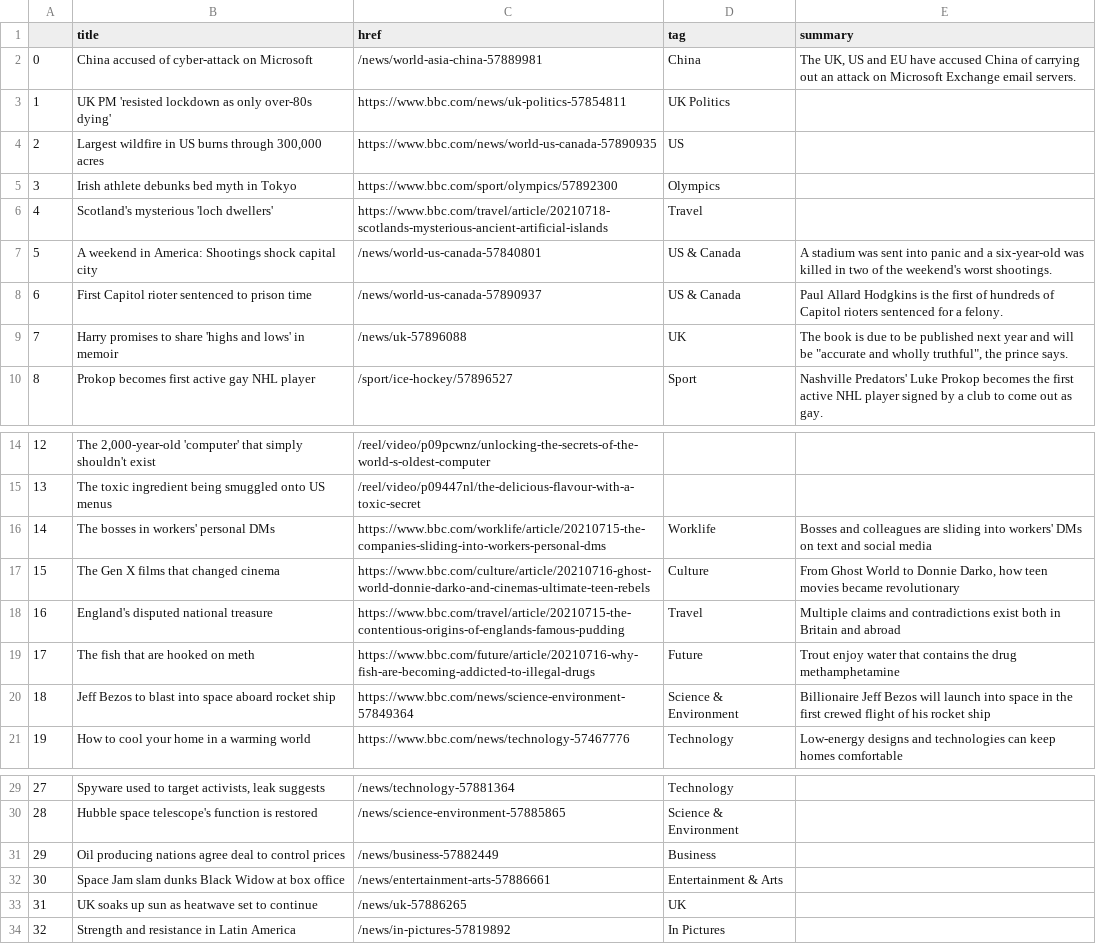
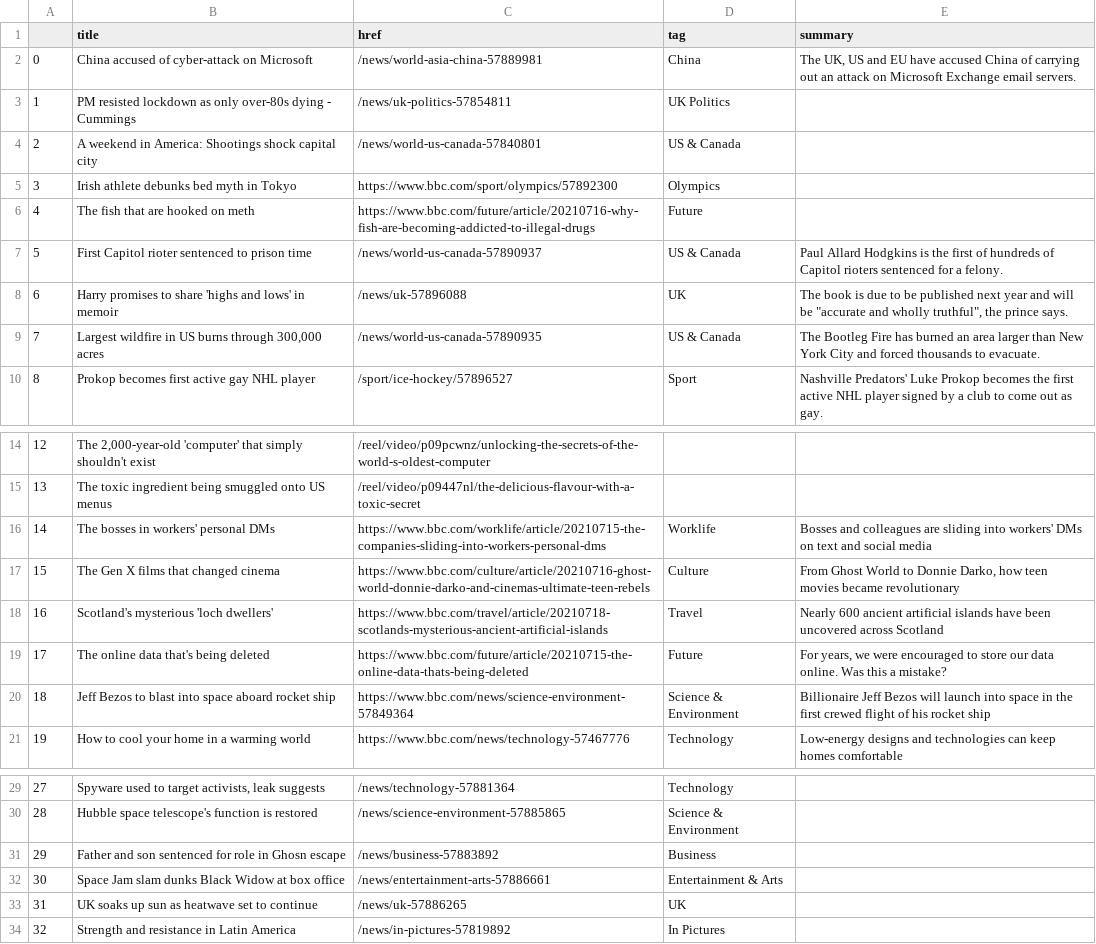
Before and after one commit to ichinichichi/automatic-scraper, a CSV file: bbc-headlines.csv, drawn as a sheet; only a part is shown, gaps mark what is left out.

```diff
--- a/bbc-headlines.csv
+++ b/bbc-headlines.csv
@@ -2,9 +2,9 @@
 0,China accused of cyber-attack on Microsoft,/news/world-asia-china-57889981,China,"The UK, US and EU have accused China of carrying out an attack on Microsoft Exchange email servers."
-1,UK PM 'resisted lockdown as only over-80s dying',https://www.bbc.com/news/uk-politics-57854811,UK Politics,
-2,"Largest wildfire in US burns through 300,000 acres",https://www.bbc.com/news/world-us-canada-57890935,US,
+1,PM resisted lockdown as only over-80s dying - Cummings,/news/uk-politics-57854811,UK Politics,
+2,A weekend in America: Shootings shock capital city,/news/world-us-canada-57840801,US & Canada,
 3,Irish athlete debunks bed myth in Tokyo,https://www.bbc.com/sport/olympics/57892300,Olympics,
-4,Scotland's mysterious 'loch dwellers',https://www.bbc.com/travel/article/20210718-scotlands-mysterious-ancient-artificial-islands,Travel,
-5,A weekend in America: Shootings shock capital city,/news/world-us-canada-57840801,US & Canada,A stadium was sent into panic and a six-year-old was killed in two of the weekend's worst shootings.
-6,First Capitol rioter sentenced to prison time,/news/world-us-canada-57890937,US & Canada,Paul Allard Hodgkins is the first of hundreds of Capitol rioters sentenced for a felony.
-7,Harry promises to share 'highs and lows' in memoir,/news/uk-57896088,UK,"The book is due to be published next year and will be ""accurate and wholly truthful"", the prince says."
+4,The fish that are hooked on meth,https://www.bbc.com/future/article/20210716-why-fish-are-becoming-addicted-to-illegal-drugs,Future,
+5,First Capitol rioter sentenced to prison time,/news/world-us-canada-57890937,US & Canada,Paul Allard Hodgkins is the first of hundreds of Capitol rioters sentenced for a felony.
+6,Harry promises to share 'highs and lows' in memoir,/news/uk-57896088,UK,"The book is due to be published next year and will be ""accurate and wholly truthful"", the prince says."
+7,"Largest wildfire in US burns through 300,000 acres",/news/world-us-canada-57890935,US & Canada,The Bootleg Fire has burned an area larger than New York City and forced thousands to evacuate.
 8,Prokop becomes first active gay NHL player,/sport/ice-hockey/57896527,Sport,Nashville Predators' Luke Prokop becomes the first active NHL player signed by a club to come out as gay.
@@ -17,4 +17,4 @@
 15,The Gen X films that changed cinema,https://www.bbc.com/culture/article/20210716-ghost-world-donnie-darko-and-cinemas-ultimate-teen-rebels,Culture,"From Ghost World to Donnie Darko, how teen movies became revolutionary"
-16,England's disputed national treasure,https://www.bbc.com/travel/article/20210715-the-contentious-origins-of-englands-famous-pudding,Travel,Multiple claims and contradictions exist both in Britain and abroad
-17,The fish that are hooked on meth,https://www.bbc.com/future/article/20210716-why-fish-are-becoming-addicted-to-illegal-drugs,Future,Trout enjoy water that contains the drug methamphetamine
+16,Scotland's mysterious 'loch dwellers',https://www.bbc.com/travel/article/20210718-scotlands-mysterious-ancient-artificial-islands,Travel,Nearly 600 ancient artificial islands have been uncovered across Scotland
+17,The online data that's being deleted,https://www.bbc.com/future/article/20210715-the-online-data-thats-being-deleted,Future,"For years, we were encouraged to store our data online. Was this a mistake?"
 18,Jeff Bezos to blast into space aboard rocket ship,https://www.bbc.com/news/science-environment-57849364,Science & Environment,Billionaire Jeff Bezos will launch into space in the first crewed flight of his rocket ship
@@ -30,3 +30,3 @@
 28,Hubble space telescope's function is restored,/news/science-environment-57885865,Science & Environment,
-29,Oil producing nations agree deal to control prices,/news/business-57882449,Business,
+29,Father and son sentenced for role in Ghosn escape,/news/business-57883892,Business,
 30,Space Jam slam dunks Black Widow at box office,/news/entertainment-arts-57886661,Entertainment & Arts,
```
